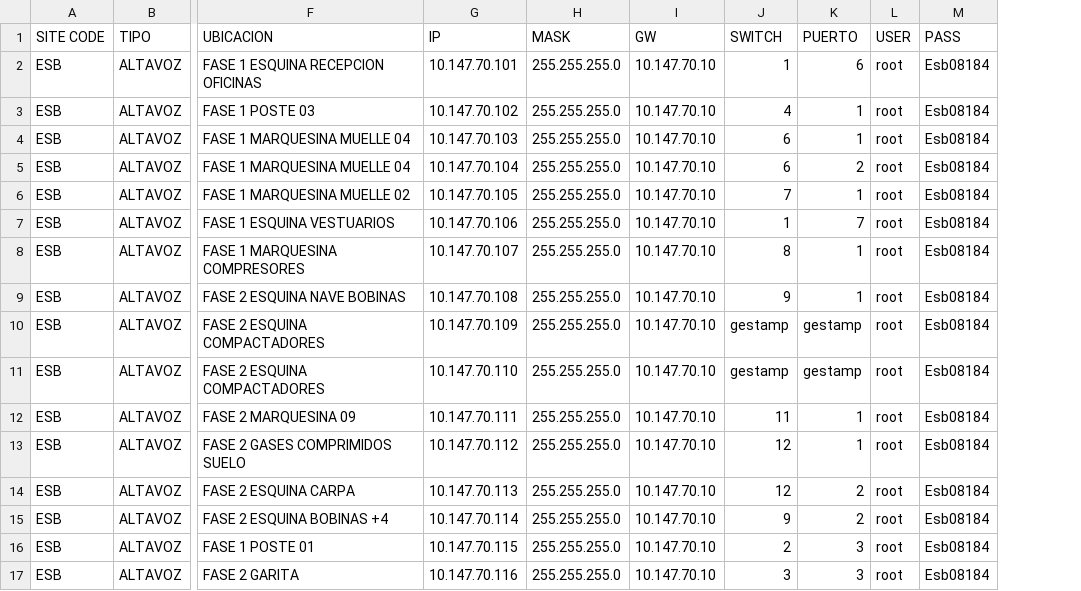
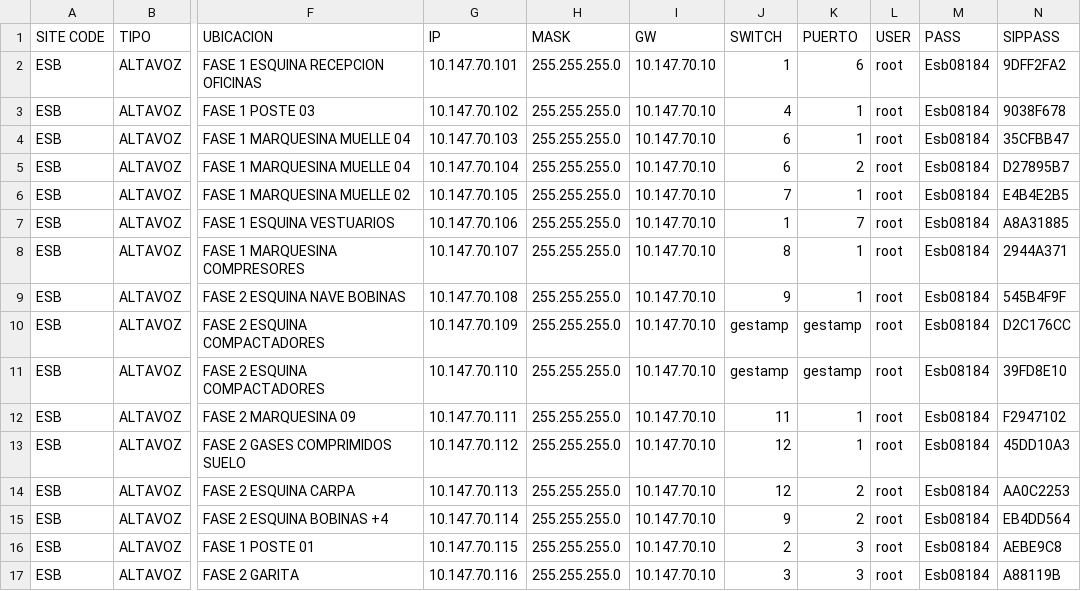
Before and after one commit to AlejandroFerroBejerano/AxisSIPVoIP, a CSV file: alt_csv/alt_esb.csv, drawn as a sheet; only a part is shown, gaps mark what is left out; the diff names each change by its address in the sheet, - before the commit and + after, or states it on an @@ line.

```diff
--- a/alt_csv/alt_esb.csv
+++ b/alt_csv/alt_esb.csv
+column N (SIPPASS), rows 2-17: 9DFF2FA2 | 9038F678 | 35CFBB47 | D27895B7 | E4B4E2B5 | A8A31885 | 2944A371 | 545B4F9F | D2C176CC | 39FD8E10 | F2947102 | 45DD10A3 | AA0C2253 | EB4DD564 | AEBE9C8 | A88119B
```
Also changed, not shown: alt_csv/alt_lin.csv, alt_csv/alt_pal.csv, 9 other files.
